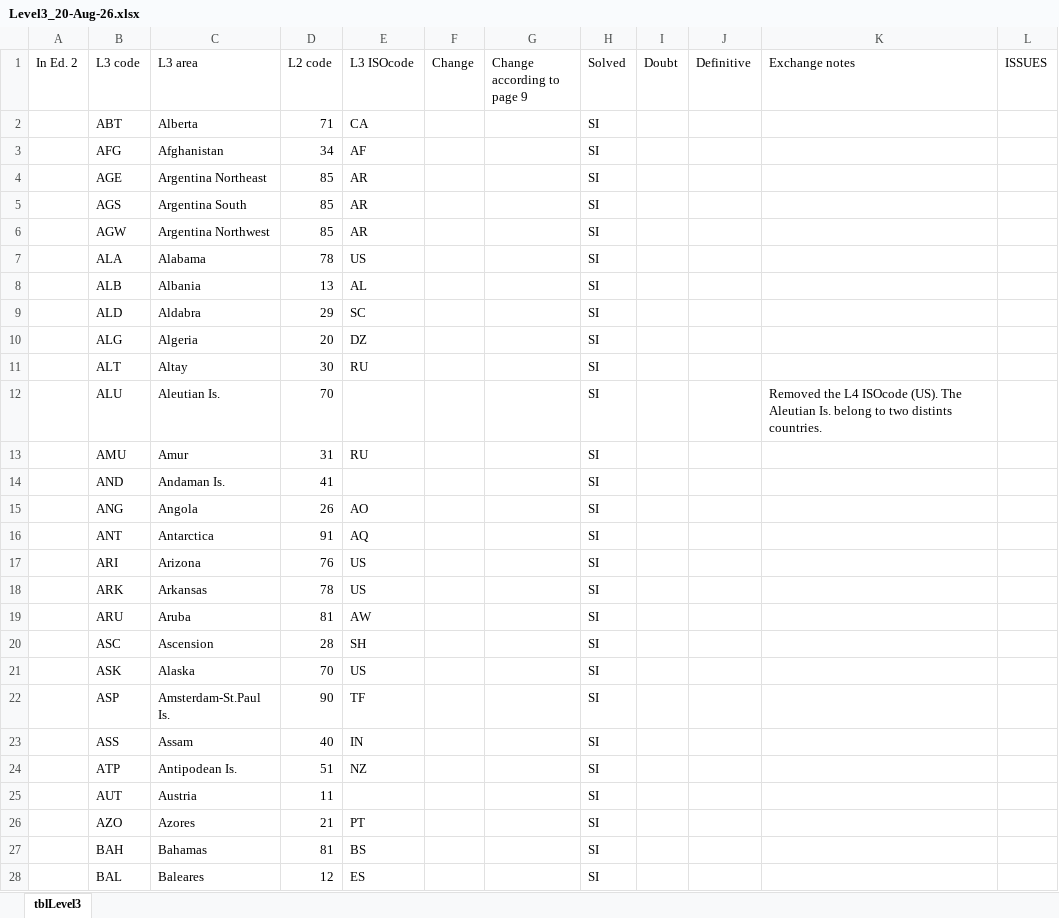
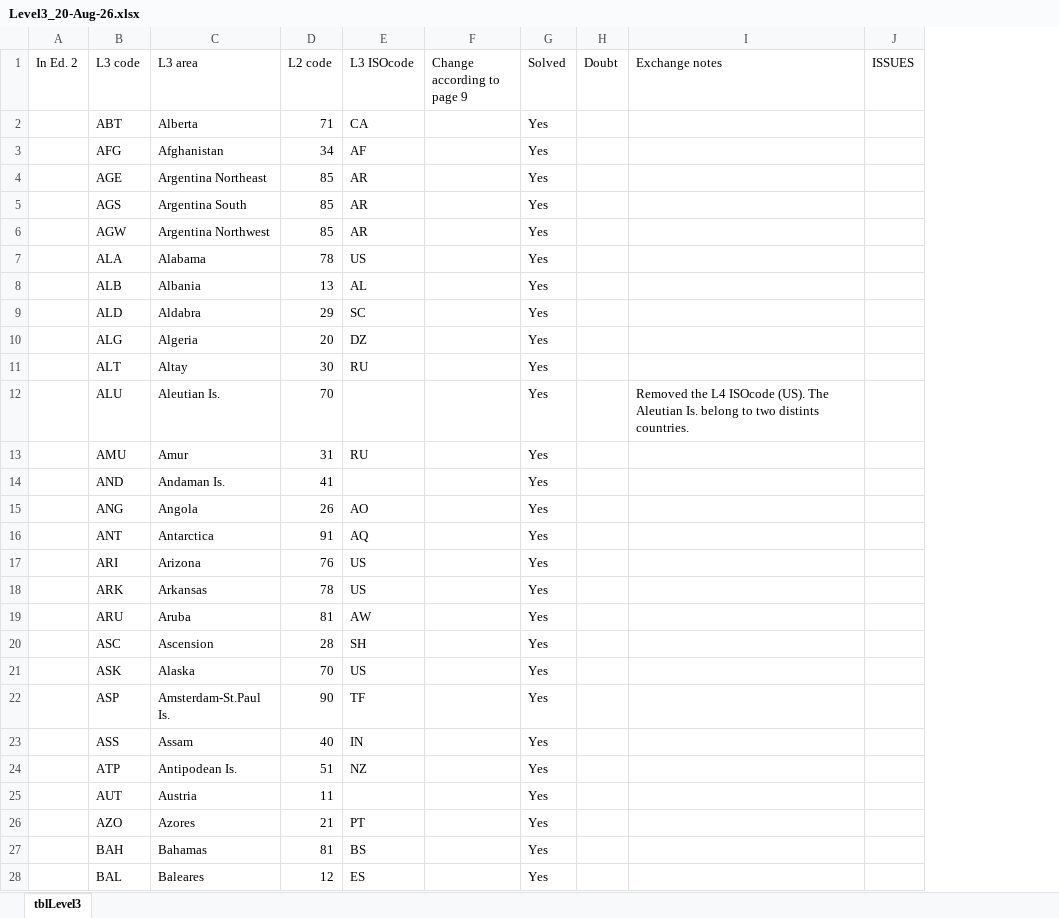
Before and after one commit to tdwg/geoschemes, an Excel workbook: terrestrial/Level3_20-Aug-26.xlsx, sheet tblLevel3, drawn as a sheet; only a part is shown; values as stored, in another font and other column widths than the file's, no cell formats; removed rows and columns are numbered as before the commit, all else as after; the diff covers the shown part only; the diff names each change by its address in the sheet, - before the commit and + after, or states it on an @@ line.

```diff
--- a/terrestrial/Level3_20-Aug-26.xlsx (sheet tblLevel3)
+++ b/terrestrial/Level3_20-Aug-26.xlsx (sheet tblLevel3)
-column F (Change), empty
-column J (Definitive), empty
-G2:G28 (Solved): SI
+G2:G28 (Solved): Yes
```
Also changed, not shown: 348 edited cells elsewhere in this sheet, cell formats, terrestrial/Level1.xlsx, terrestrial/Level2.xlsx, 1 other file.
